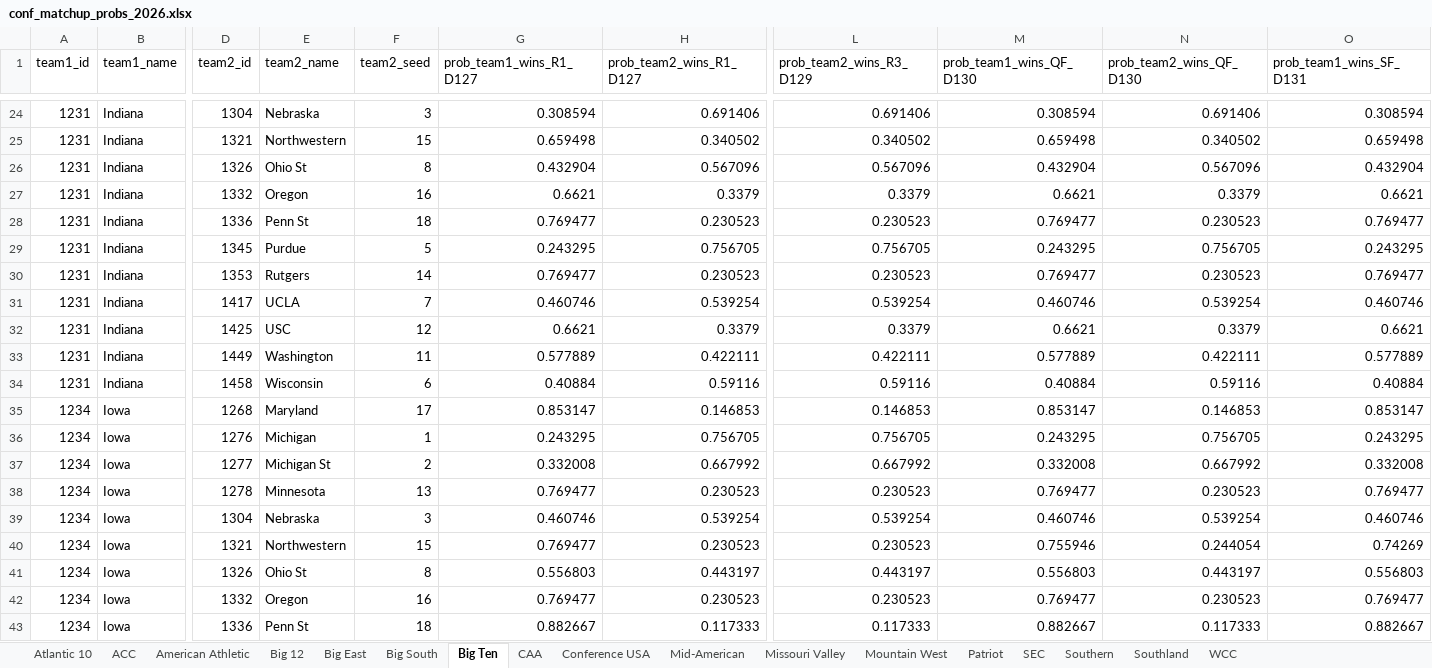
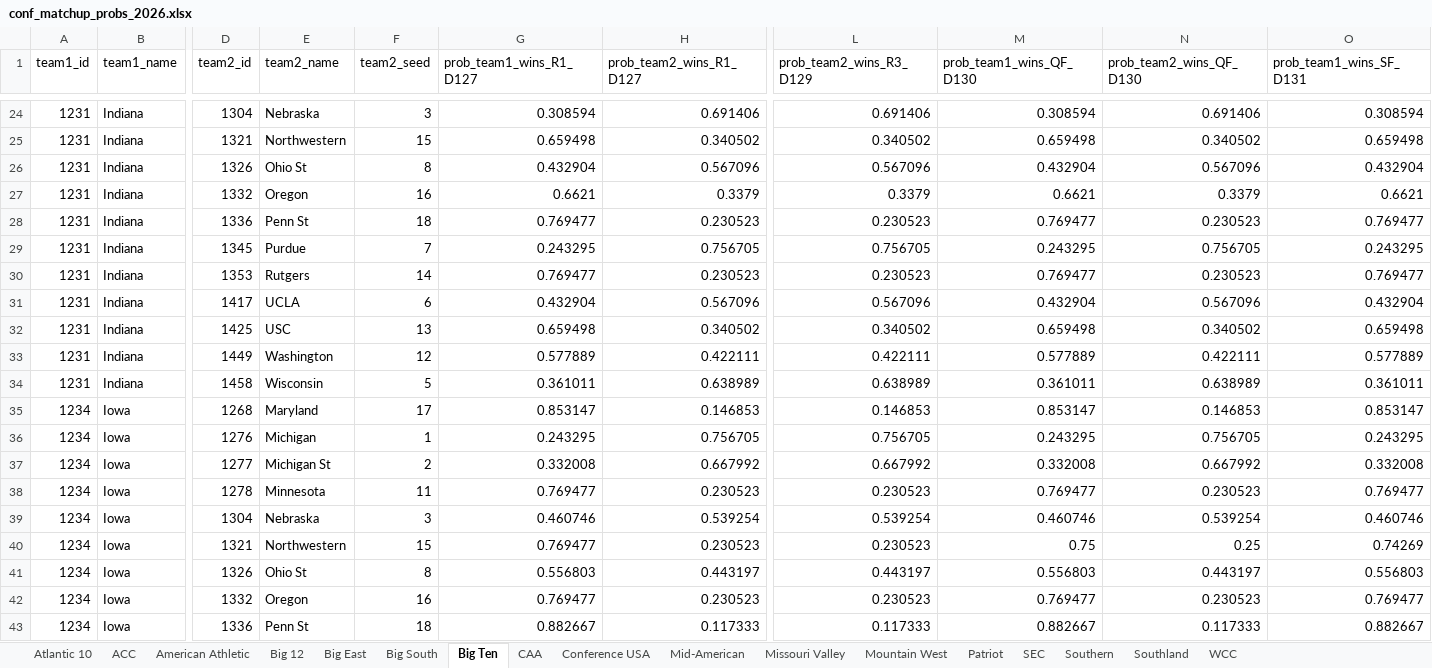
Before and after one commit to egomaniacsfantasy/EgomaniacsBracket, an Excel workbook: conf_matchup_probs_2026.xlsx, sheet Big Ten, drawn as a sheet; only a part is shown, gaps mark what is left out; values as stored, in another font and other column widths than the file's, no borders; removed rows and columns are numbered as before the commit, all else as after; rows hold the shown columns only; the diff covers the shown part only; the diff names each change by its address in the sheet, - before the commit and + after, or states it on an @@ line.

```diff
--- a/conf_matchup_probs_2026.xlsx (sheet Big Ten)
+++ b/conf_matchup_probs_2026.xlsx (sheet Big Ten)
-F29 (team2_seed): 5
+F29 (team2_seed): 7
-row 31: 1231 | Indiana | 1417 | UCLA | 7 | 0.460746 | 0.539254 | 0.539254 | 0.460746 | 0.539254 | 0.460746
-row 32: 1231 | Indiana | 1425 | USC | 12 | 0.6621 | 0.3379 | 0.3379 | 0.6621 | 0.3379 | 0.6621
+row 31: 1231 | Indiana | 1417 | UCLA | 6 | 0.432904 | 0.567096 | 0.567096 | 0.432904 | 0.567096 | 0.432904
+row 32: 1231 | Indiana | 1425 | USC | 13 | 0.659498 | 0.340502 | 0.340502 | 0.659498 | 0.340502 | 0.659498
-F33 (team2_seed): 11
+F33 (team2_seed): 12
-row 34: 1231 | Indiana | 1458 | Wisconsin | 6 | 0.40884 | 0.59116 | 0.59116 | 0.40884 | 0.59116 | 0.40884
+row 34: 1231 | Indiana | 1458 | Wisconsin | 5 | 0.361011 | 0.638989 | 0.638989 | 0.361011 | 0.638989 | 0.361011
-F38 (team2_seed): 13
+F38 (team2_seed): 11
-M40 (prob_team1_wins_QF_D130): 0.755946
+M40 (prob_team1_wins_QF_D130): 0.75
-N40 (prob_team2_wins_QF_D130): 0.244054
+N40 (prob_team2_wins_QF_D130): 0.25
```
Also changed, not shown: 34 added rows, 34 removed rows and 165 edited cells elsewhere in this sheet, sheet SEC, sheet Big 12, sheet ACC, sheet Atlantic 10, sheet American Athletic, sheet Big East, 7 more sheets, 2026_bracket_preds.xlsx, conf_team_stats_2026.xlsx, 11 other files.
